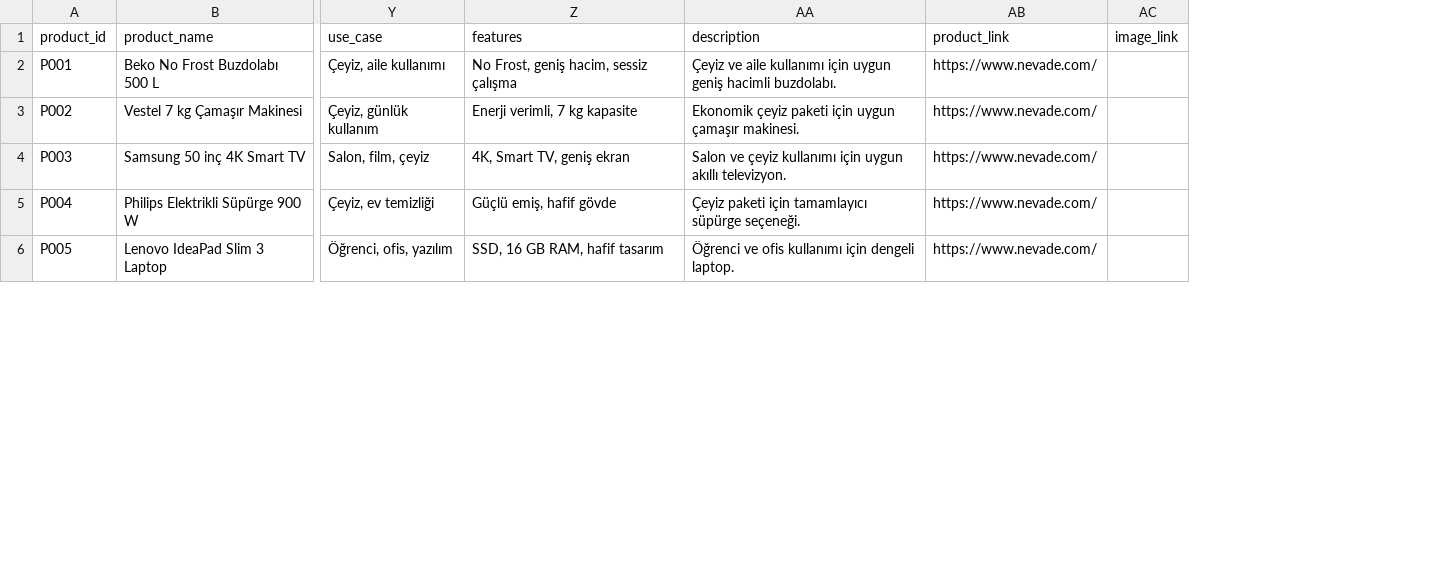
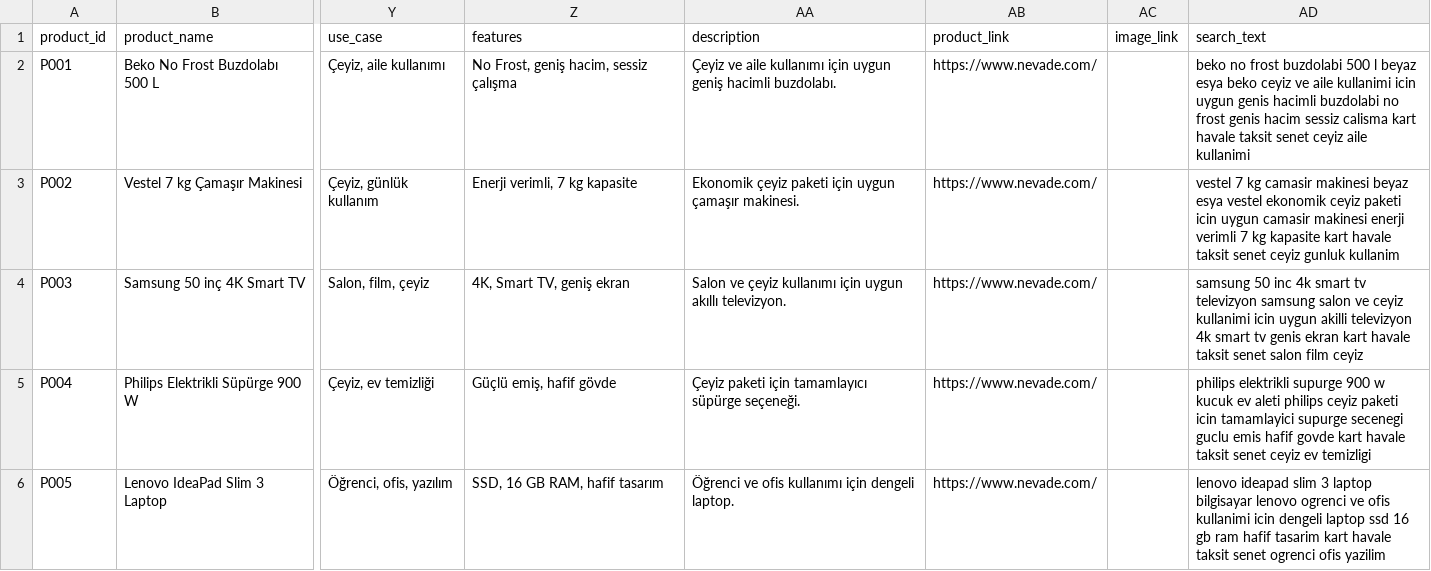
Before and after one commit to erkisie/nevade-ai-assistant, a CSV file: data/products.csv, drawn as a sheet; only a part is shown, gaps mark what is left out; the diff covers the shown part only; the diff names each change by its address in the sheet, - before the commit and + after, or states it on an @@ line.

```diff
--- a/data/products.csv
+++ b/data/products.csv
+column AD (search_text), rows 2-6: beko no frost buzdolabi 500 l beyaz esya beko ceyiz ve aile kullanimi icin uygun genis hacimli buzdolabi no frost genis hacim sessiz calisma kart havale taksit senet ceyiz aile kullanimi | vestel 7 kg camasir makinesi beyaz esya vestel ekonomik ceyiz paketi icin uygun camasir makinesi enerji verimli 7 kg kapasite kart havale taksit senet ceyiz gunluk kullanim | samsung 50 inc 4k smart tv televizyon samsung salon ve ceyiz kullanimi icin uygun akilli televizyon 4k smart tv genis ekran kart havale taksit senet salon film ceyiz | philips elektrikli supurge 900 w kucuk ev aleti philips ceyiz paketi icin tamamlayici supurge secenegi guclu emis hafif govde kart havale taksit senet ceyiz ev temizligi | lenovo ideapad slim 3 laptop bilgisayar lenovo ogrenci ve ofis kullanimi icin dengeli laptop ssd 16 gb ram hafif tasarim kart havale taksit senet ogrenci ofis yazilim
```
Also changed, not shown: 1 added row elsewhere in this file, 16 other files.
